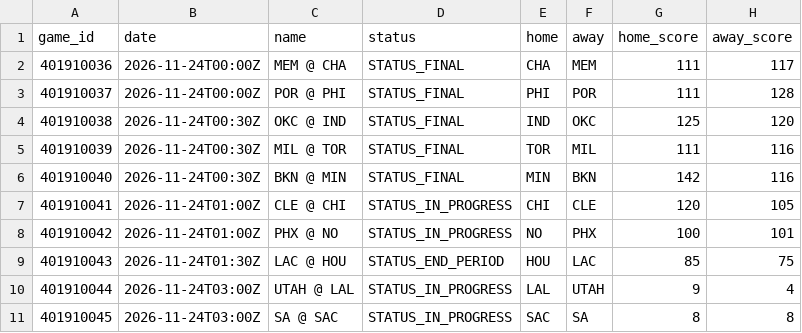
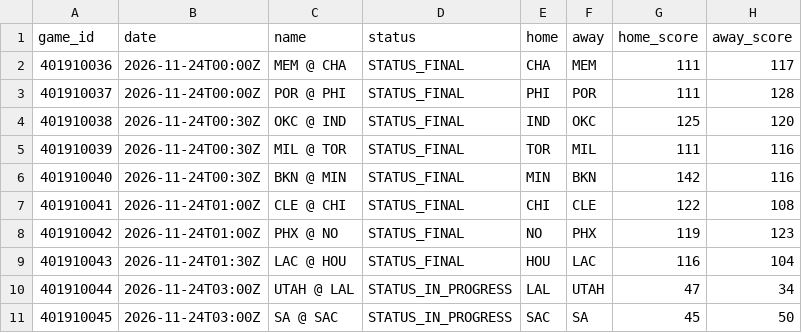
Before and after one commit to mason7park-debug/NBAprojections, a CSV file: data/slate/2026-11-23.csv, drawn as a sheet.

```diff
--- a/data/slate/2026-11-23.csv
+++ b/data/slate/2026-11-23.csv
@@ -6,6 +6,6 @@ game_id,date,name,status,home,away,home_score,away_score
 401910040,2026-11-24T00:30Z,BKN @ MIN,STATUS_FINAL,MIN,BKN,142,116
-401910041,2026-11-24T01:00Z,CLE @ CHI,STATUS_IN_PROGRESS,CHI,CLE,120,105
-401910042,2026-11-24T01:00Z,PHX @ NO,STATUS_IN_PROGRESS,NO,PHX,100,101
-401910043,2026-11-24T01:30Z,LAC @ HOU,STATUS_END_PERIOD,HOU,LAC,85,75
-401910044,2026-11-24T03:00Z,UTAH @ LAL,STATUS_IN_PROGRESS,LAL,UTAH,9,4
-401910045,2026-11-24T03:00Z,SA @ SAC,STATUS_IN_PROGRESS,SAC,SA,8,8
+401910041,2026-11-24T01:00Z,CLE @ CHI,STATUS_FINAL,CHI,CLE,122,108
+401910042,2026-11-24T01:00Z,PHX @ NO,STATUS_FINAL,NO,PHX,119,123
+401910043,2026-11-24T01:30Z,LAC @ HOU,STATUS_FINAL,HOU,LAC,116,104
+401910044,2026-11-24T03:00Z,UTAH @ LAL,STATUS_IN_PROGRESS,LAL,UTAH,47,34
+401910045,2026-11-24T03:00Z,SA @ SAC,STATUS_IN_PROGRESS,SAC,SA,45,50
```
Also changed, not shown: data/odds/2026-11-23.csv, 3 other files.
